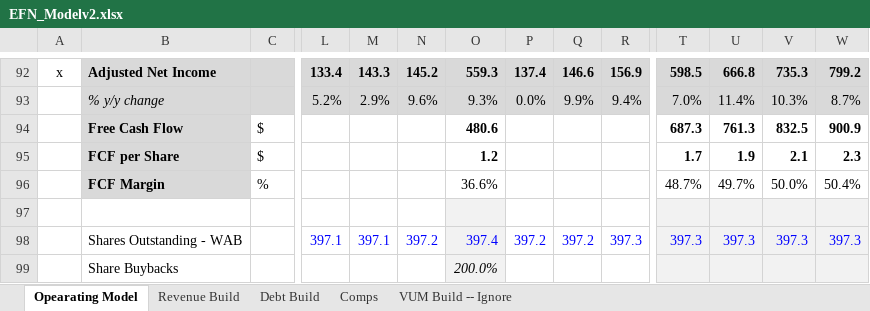
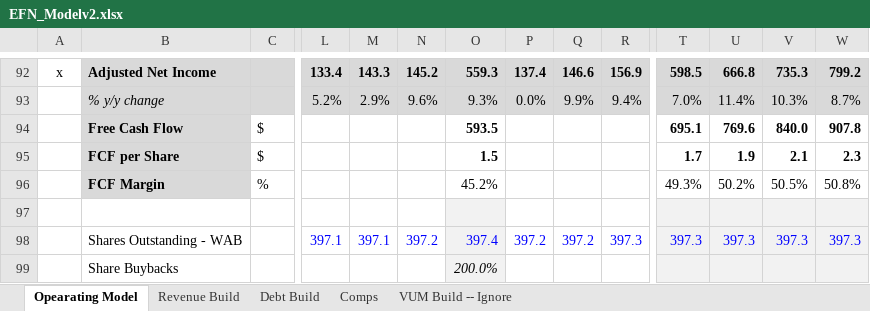
Before and after one commit to curtkiizi-stack/efnmodel, an Excel workbook: EFN_Modelv2.xlsx, sheet Opearating Model, drawn as a sheet; only a part is shown, gaps mark what is left out; values as stored, in another font and other column widths than the file's, no borders; removed rows and columns are numbered as before the commit, all else as after; rows hold the shown columns only; the diff covers the shown part only; the diff names each change by its address in the sheet, - before the commit and + after, or states it on an @@ line.

```diff
--- a/EFN_Modelv2.xlsx (sheet Opearating Model)
+++ b/EFN_Modelv2.xlsx (sheet Opearating Model)
-row 94:  | Free Cash Flow | $ |  |  |  | 480.6 |  |  |  | 687.3 | 761.3 | 832.5 | 900.9
+row 94:  | Free Cash Flow | $ |  |  |  | 593.5 |  |  |  | 695.1 | 769.6 | 840.0 | 907.8
-O95: 1.2
+O95: 1.5
-row 96:  | FCF Margin | % |  |  |  | 36.6% |  |  |  | 48.7% | 49.7% | 50.0% | 50.4%
+row 96:  | FCF Margin | % |  |  |  | 45.2% |  |  |  | 49.3% | 50.2% | 50.5% | 50.8%
```
Also changed, not shown: 9 added rows and 9 removed rows elsewhere in this sheet.
